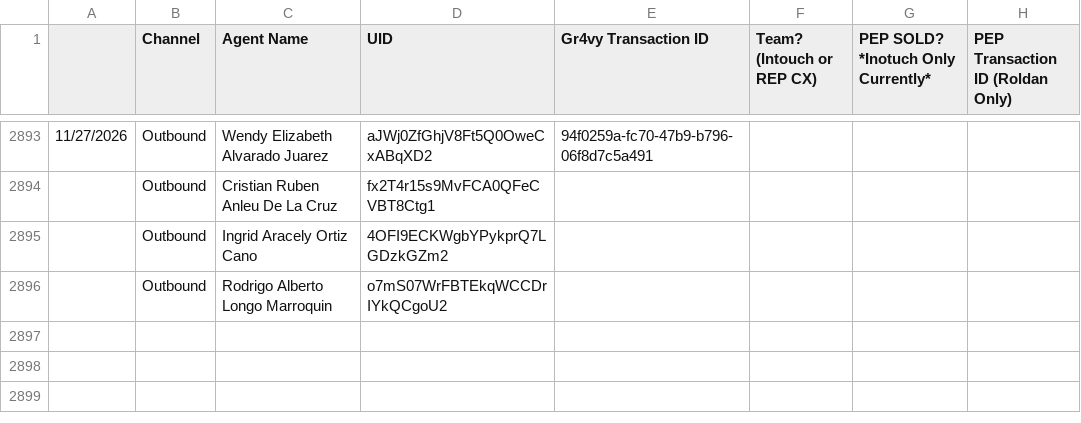
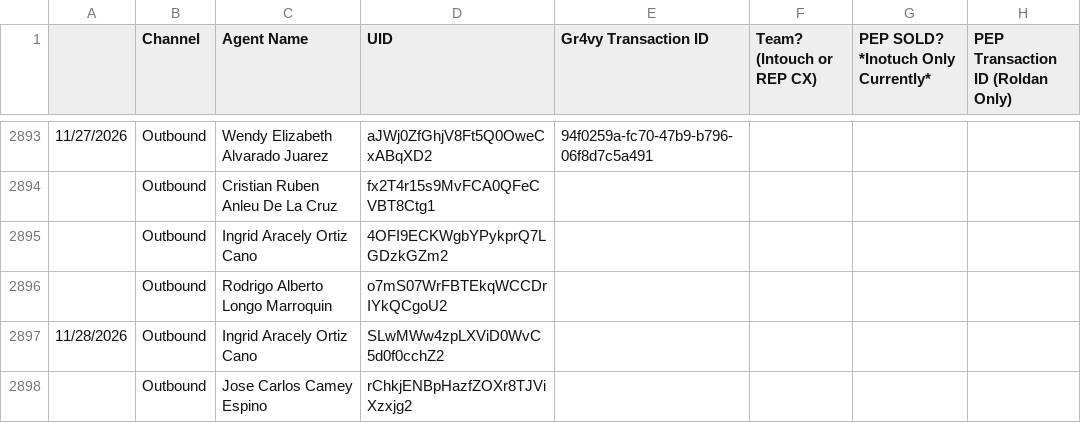
Before and after one commit to joshuawagner-create/leaderboard-data, a CSV file: data.csv, drawn as a sheet; only a part is shown, gaps mark what is left out.

Commit message:
Update leaderboard data 2026-11-28T13:14:06.789Z

```diff
--- a/data.csv
+++ b/data.csv
@@ -2896 +2896,3 @@
 ,Outbound,Rodrigo Alberto Longo Marroquin,o7mS07WrFBTEkqWCCDrIYkQCgoU2,,,,
+11/28/2026,Outbound,Ingrid Aracely Ortiz Cano,SLwMWw4zpLXViD0WvC5d0f0cchZ2,,,,
+,Outbound,Jose Carlos Camey Espino,rChkjENBpHazfZOXr8TJViXzxjg2,,,,
```
